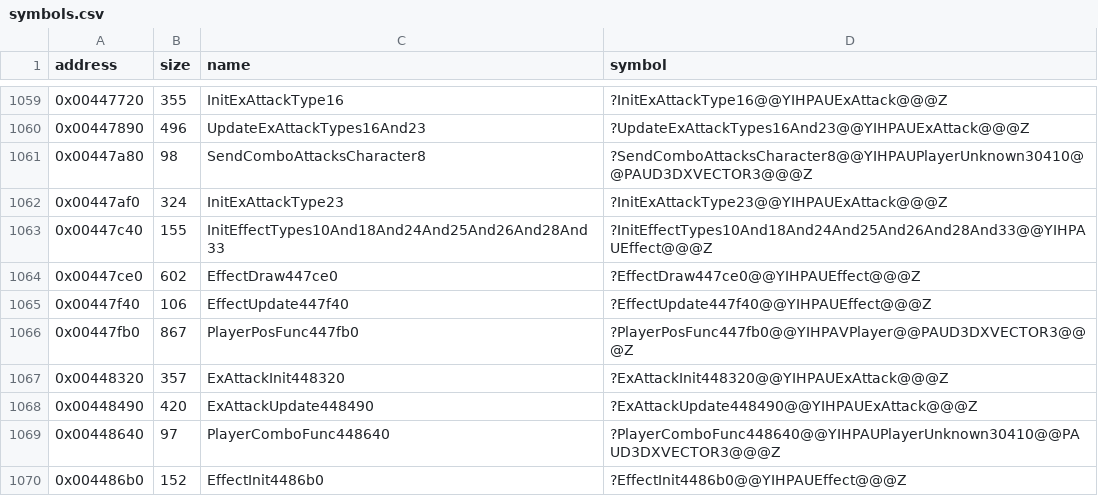
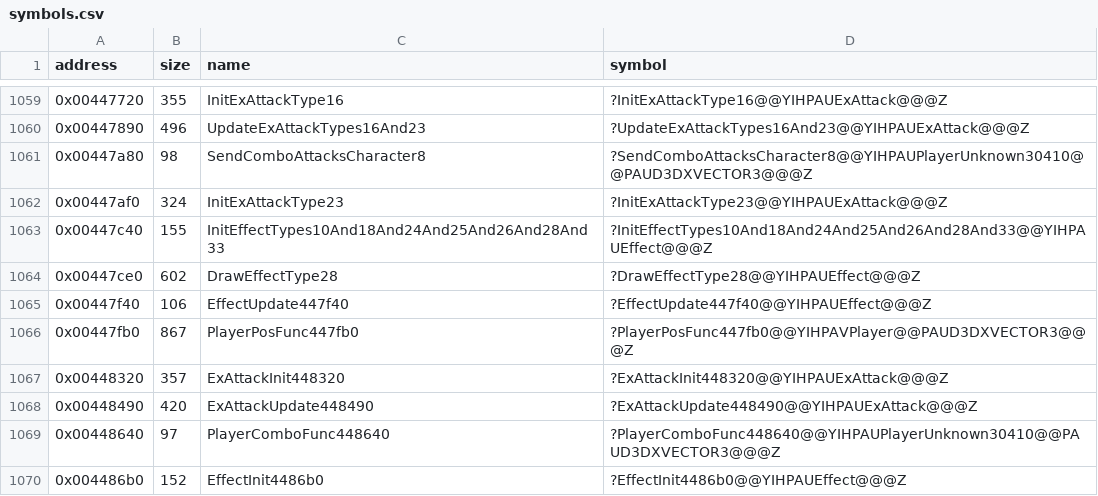
Before and after one commit to Cirno-Labs/th09, a CSV file: config/symbols.csv, drawn as a sheet; only a part is shown, gaps mark what is left out.

Commit message:
Name DrawEffectType28
0x00447ce0: table 0x004a0b48, draw slot +0x14, entries 28.

```diff
--- a/config/symbols.csv
+++ b/config/symbols.csv
@@ -1063,3 +1063,3 @@ address,size,name,symbol
 0x00447c40,155,InitEffectTypes10And18And24And25And26And28And33,?InitEffectTypes10And18And24And25And26And28And33@@YIHPAUEffect@@@Z
-0x00447ce0,602,EffectDraw447ce0,?EffectDraw447ce0@@YIHPAUEffect@@@Z
+0x00447ce0,602,DrawEffectType28,?DrawEffectType28@@YIHPAUEffect@@@Z
 0x00447f40,106,EffectUpdate447f40,?EffectUpdate447f40@@YIHPAUEffect@@@Z
```
Also changed, not shown: 2 other files.
